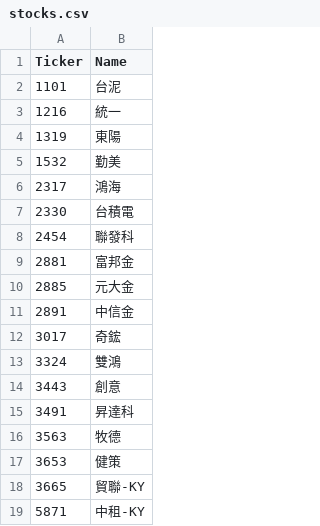
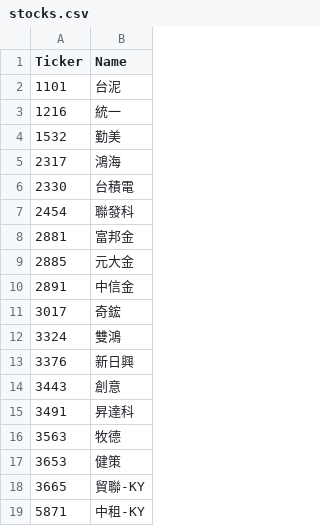
Before and after one commit to ONicole0101/Holding, a CSV file: stocks.csv, drawn as a sheet; only a part is shown.

```diff
--- a/stocks.csv
+++ b/stocks.csv
@@ -3,3 +3,2 @@
 1216	統一
-1319	東陽
 1532	勤美
@@ -13,2 +12,3 @@
 3324	雙鴻
+3376	新日興
 3443	創意
```
